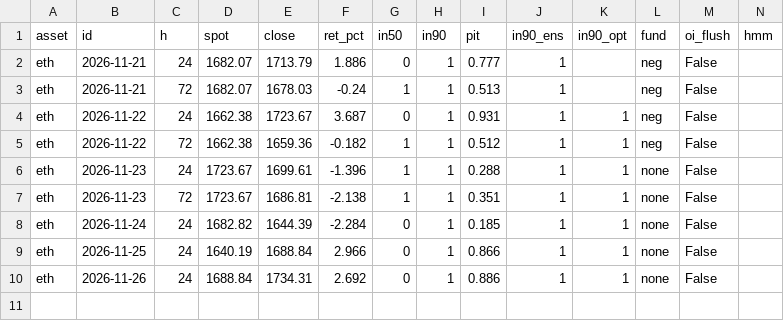
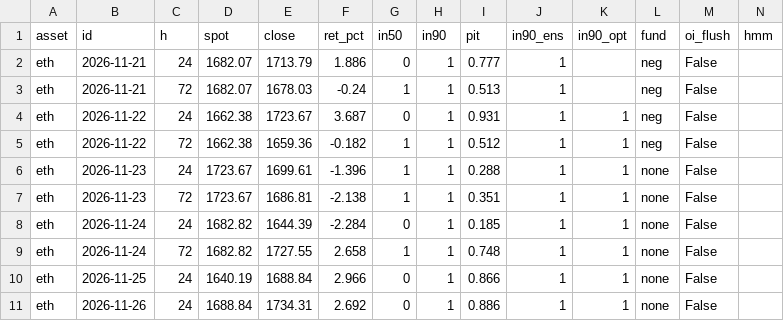
Before and after one commit to warly170183/Trading-Predictor, a CSV file: journal/scores_eth.csv, drawn as a sheet.

```diff
--- a/journal/scores_eth.csv
+++ b/journal/scores_eth.csv
@@ -8,2 +8,3 @@ eth,2026-11-23,72,1723.67,1686.81,-2.138,1,1,0.351,1,1,none,False,
 eth,2026-11-24,24,1682.82,1644.39,-2.284,0,1,0.185,1,1,none,False,
+eth,2026-11-24,72,1682.82,1727.55,2.658,1,1,0.748,1,1,none,False,
 eth,2026-11-25,24,1640.19,1688.84,2.966,0,1,0.866,1,1,none,False,
```
Also changed, not shown: journal/scores.csv, journal/scores_sol.csv, 4 other files.
